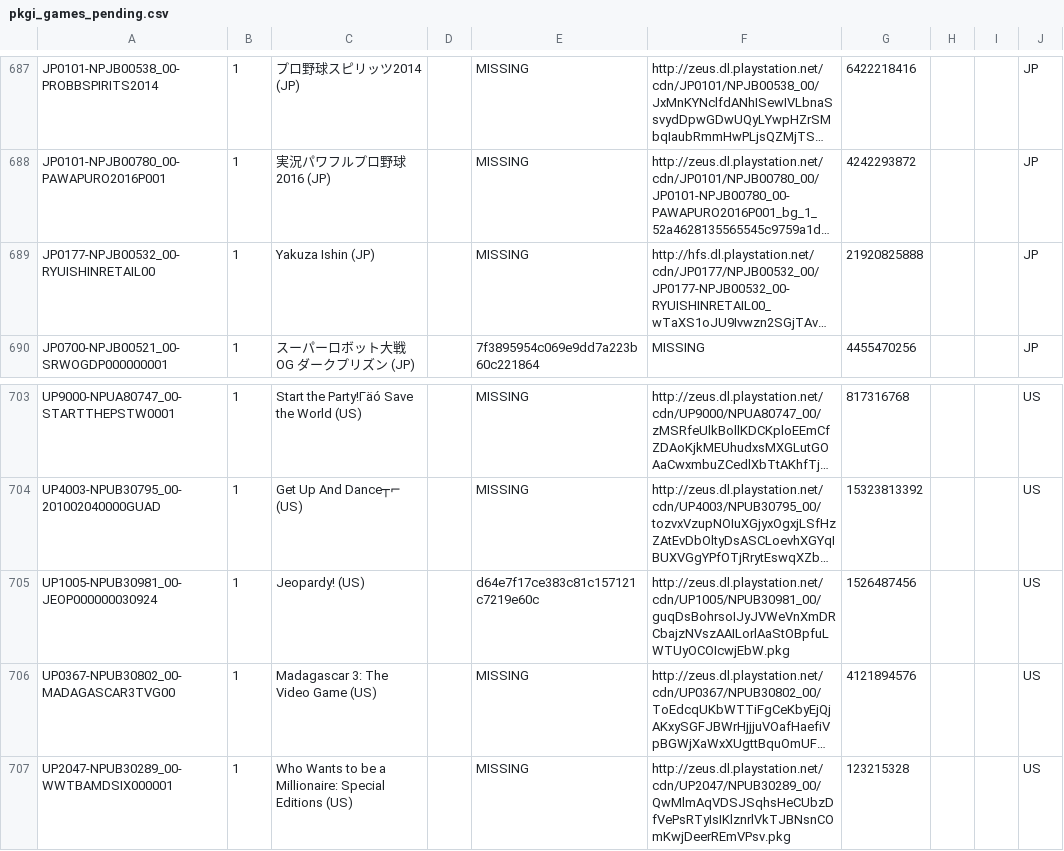
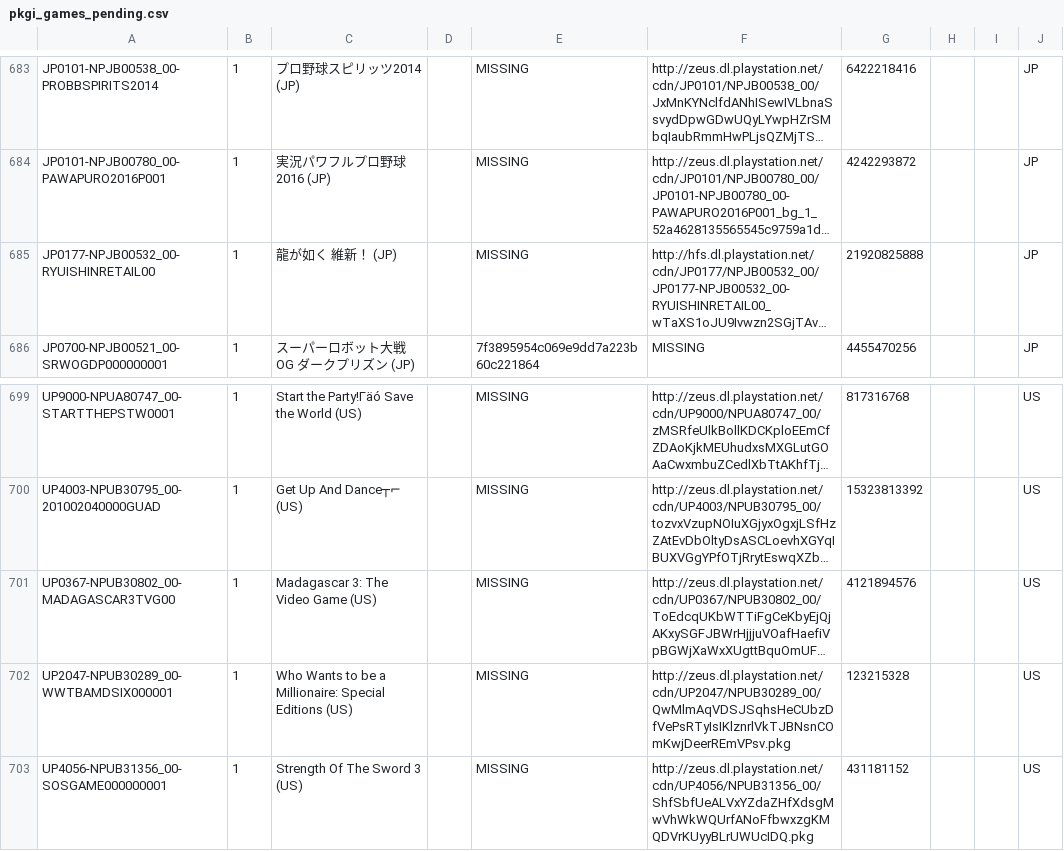
Before and after one commit to jy95/pkgi-ps3-nopaystation, a CSV file: output/pkgi_games_pending.csv, drawn as a sheet; only a part is shown, gaps mark what is left out; the shorter side is filled out with more unchanged rows; long unchanged cells end in …; removed rows and columns are numbered as before the commit, all else as after; the diff covers the shown part only; the diff names each change by its address in the sheet, - before the commit and + after, or states it on an @@ line.

```diff
--- a/output/pkgi_games_pending.csv
+++ b/output/pkgi_games_pending.csv
-C685: Yakuza Ishin (JP)
+C685: 龍が如く 維新！ (JP)
-row 705: UP1005-NPUB30981_00-JEOP000000030924 | 1 | Jeopardy! (US) |  | d64e7f17ce383c81c157121c7219e60c | http://zeus.dl.playstation.net/cdn/UP1005/NPUB30981_00/guqDsBohrsoIJyJVWeVnXmDRCbajzNVszAAILorlAaStOBpfuLWTUyOCOIcwjEbW.pkg | 1526487456 |  |  | US
```
Also changed, not shown: 8 removed rows elsewhere in this file, input/pending_PS3_GAMES.tsv, 7 other files.
